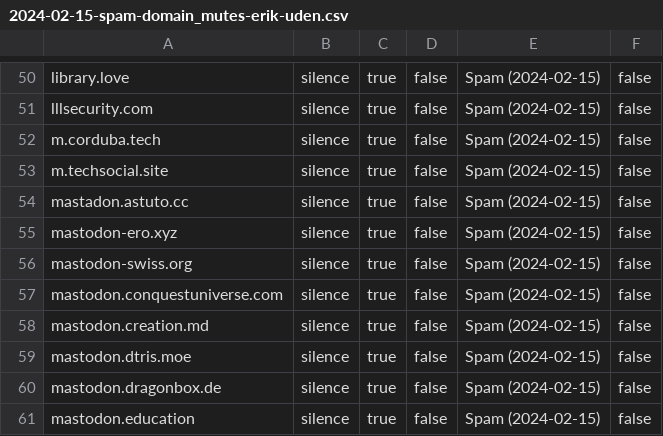
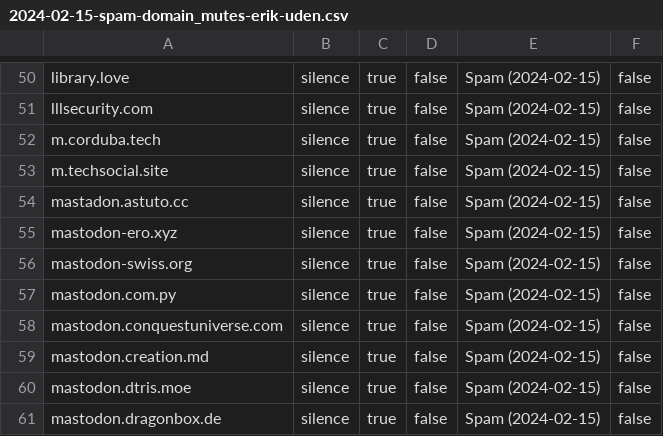
Before and after one commit to Mastodon-DE/blocklists, a CSV file: spam/2024-02-15/2024-02-15-spam-domain_mutes-erik-uden.csv, drawn as a sheet; only a part is shown, gaps mark what is left out; the shorter side is filled out with more unchanged rows.

Commit message:
Add mastodon.com.py

```diff
--- a/spam/2024-02-15/2024-02-15-spam-domain_mutes-erik-uden.csv
+++ b/spam/2024-02-15/2024-02-15-spam-domain_mutes-erik-uden.csv
@@ -56,2 +56,3 @@
 "mastodon-swiss.org","silence","true","false","Spam (2024-02-15)","false"
+"mastodon.com.py","silence","true","false","Spam (2024-02-15)","false"
 "mastodon.conquestuniverse.com","silence","true","false","Spam (2024-02-15)","false"
```
